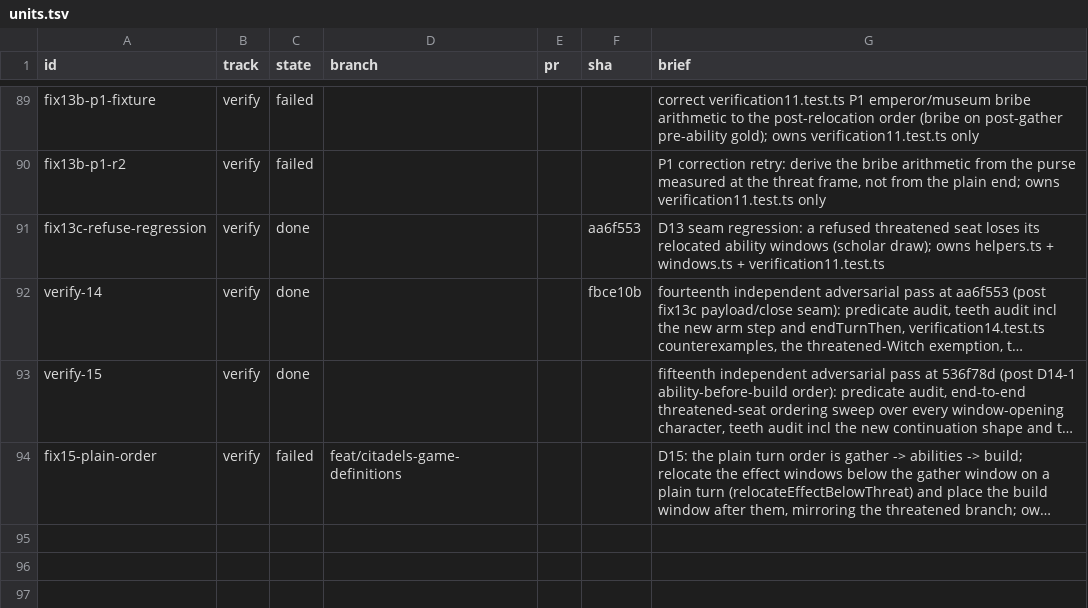
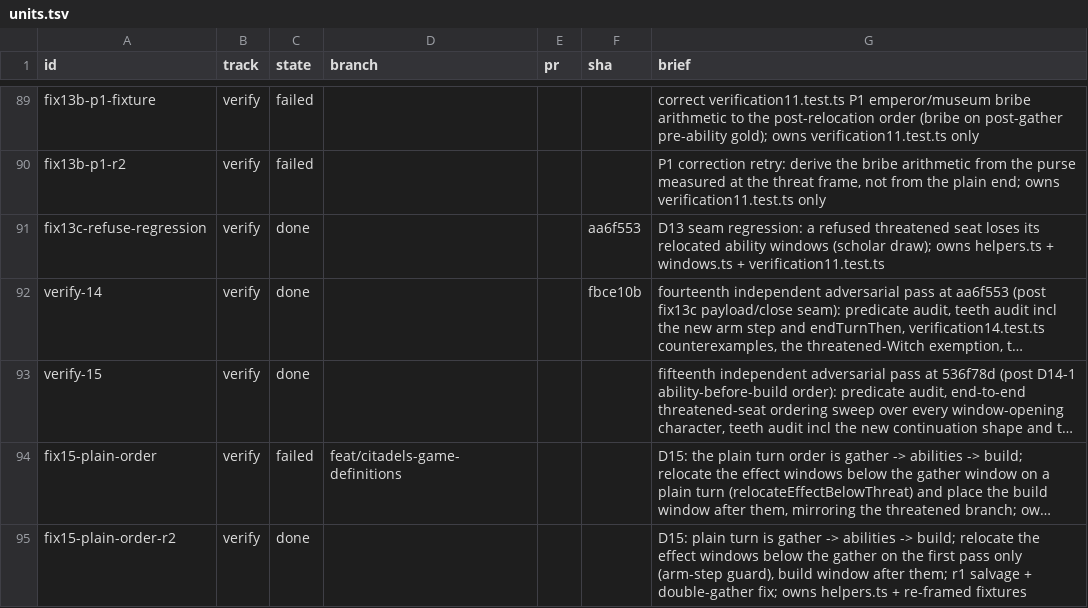
Before and after one commit to falentio/boardgame, a TSV file: orchestrate/citadels/units.tsv, drawn as a sheet; only a part is shown, gaps mark what is left out; long unchanged cells end in …; the diff names each change by its address in the sheet, - before the commit and + after, or states it on an @@ line.

```diff
--- a/orchestrate/citadels/units.tsv
+++ b/orchestrate/citadels/units.tsv
+row 95: fix15-plain-order-r2 | verify | done |  |  |  | D15: plain turn is gather -> abilities -> build; relocate the effect windows below the gather on the first pass only (arm-step guard), build window after them; r1 salvage + double-gather fix; owns helpers.ts + re-framed fixtures
```
Also changed, not shown: orchestrate/citadels/ledger.tsv, 2 other files.
